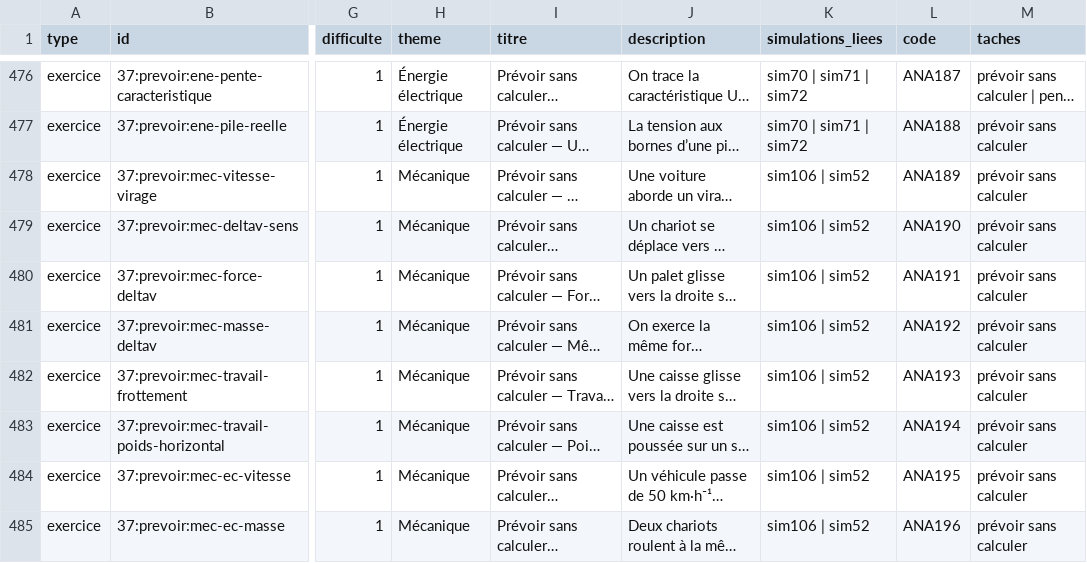
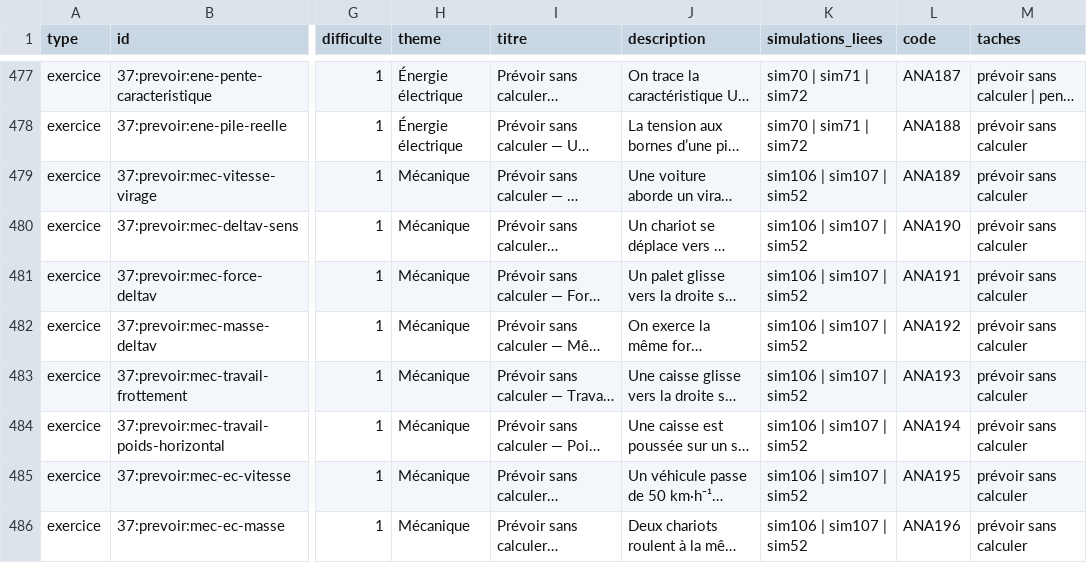
Before and after one commit to nilsprofgrenoble/simulations-chimie, a CSV file: public/catalogue.csv, drawn as a sheet; only a part is shown, gaps mark what is left out; long unchanged cells end in …; addresses are those after the commit; the diff covers the shown part only; the diff names each change by its address in the sheet, - before the commit and + after, or states it on an @@ line.

```diff
--- a/public/catalogue.csv
+++ b/public/catalogue.csv
-K479:K486 (simulations_liees): sim106 | sim52
+K479:K486 (simulations_liees): sim106 | sim107 | sim52
```
Also changed, not shown: 5 added rows and 15 edited cells elsewhere in this file, 13 other files.
